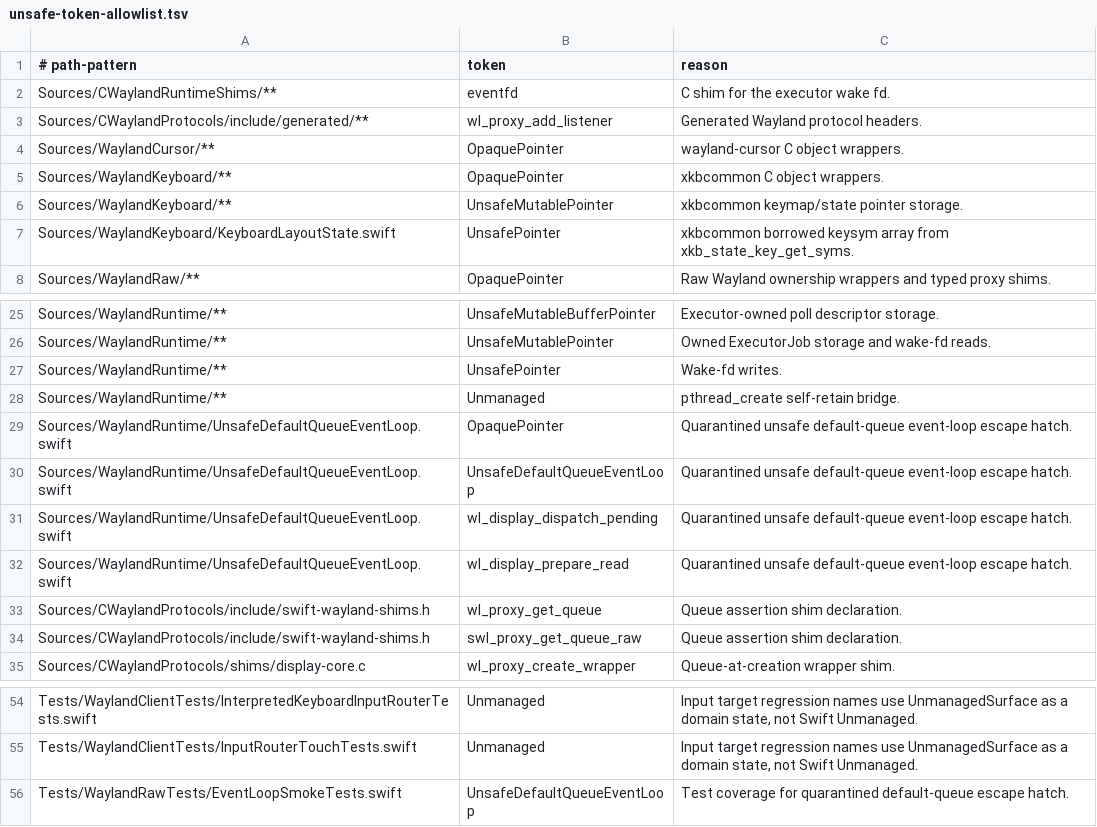
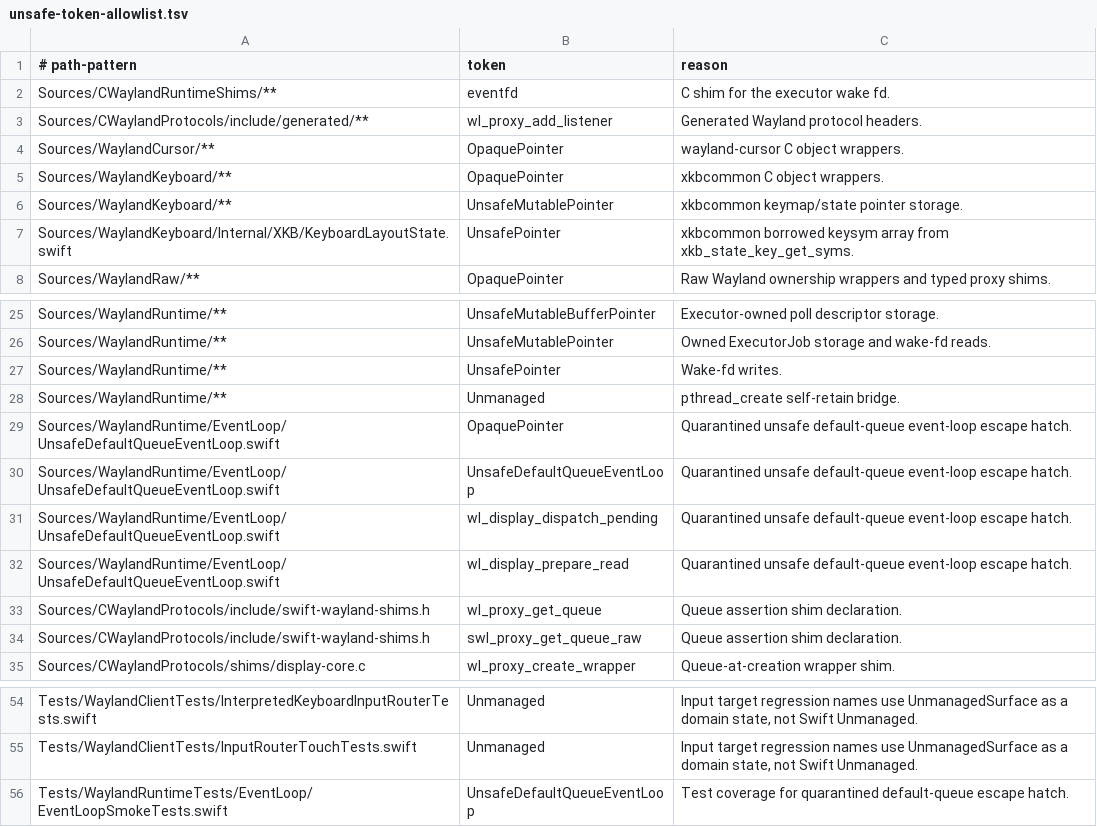
Before and after one commit to conxlgtm/WaylandClientKit, a TSV file: scripts/safety/unsafe-token-allowlist.tsv, drawn as a sheet; only a part is shown, gaps mark what is left out.

```diff
--- a/scripts/safety/unsafe-token-allowlist.tsv
+++ b/scripts/safety/unsafe-token-allowlist.tsv
@@ -6,3 +6,3 @@ Sources/WaylandKeyboard/**	OpaquePointer	xkbcommon C object wrappers.
 Sources/WaylandKeyboard/**	UnsafeMutablePointer	xkbcommon keymap/state pointer storage.
-Sources/WaylandKeyboard/KeyboardLayoutState.swift	UnsafePointer	xkbcommon borrowed keysym array from xkb_state_key_get_syms.
+Sources/WaylandKeyboard/Internal/XKB/KeyboardLayoutState.swift	UnsafePointer	xkbcommon borrowed keysym array from xkb_state_key_get_syms.
 Sources/WaylandRaw/**	OpaquePointer	Raw Wayland ownership wrappers and typed proxy shims.
@@ -28,6 +28,6 @@ Sources/WaylandRuntime/**	UnsafePointer	Wake-fd writes.
 Sources/WaylandRuntime/**	Unmanaged	pthread_create self-retain bridge.
-Sources/WaylandRuntime/UnsafeDefaultQueueEventLoop.swift	OpaquePointer	Quarantined unsafe default-queue event-loop escape hatch.
-Sources/WaylandRuntime/UnsafeDefaultQueueEventLoop.swift	UnsafeDefaultQueueEventLoop	Quarantined unsafe default-queue event-loop escape hatch.
-Sources/WaylandRuntime/UnsafeDefaultQueueEventLoop.swift	wl_display_dispatch_pending	Quarantined unsafe default-queue event-loop escape hatch.
-Sources/WaylandRuntime/UnsafeDefaultQueueEventLoop.swift	wl_display_prepare_read	Quarantined unsafe default-queue event-loop escape hatch.
+Sources/WaylandRuntime/EventLoop/UnsafeDefaultQueueEventLoop.swift	OpaquePointer	Quarantined unsafe default-queue event-loop escape hatch.
+Sources/WaylandRuntime/EventLoop/UnsafeDefaultQueueEventLoop.swift	UnsafeDefaultQueueEventLoop	Quarantined unsafe default-queue event-loop escape hatch.
+Sources/WaylandRuntime/EventLoop/UnsafeDefaultQueueEventLoop.swift	wl_display_dispatch_pending	Quarantined unsafe default-queue event-loop escape hatch.
+Sources/WaylandRuntime/EventLoop/UnsafeDefaultQueueEventLoop.swift	wl_display_prepare_read	Quarantined unsafe default-queue event-loop escape hatch.
 Sources/CWaylandProtocols/include/swift-wayland-shims.h	wl_proxy_get_queue	Queue assertion shim declaration.
@@ -55,2 +55,2 @@ Tests/WaylandClientTests/InterpretedKeyboardInputRouterTests.swift	Unmanaged	Inp
 Tests/WaylandClientTests/InputRouterTouchTests.swift	Unmanaged	Input target regression names use UnmanagedSurface as a domain state, not Swift Unmanaged.
-Tests/WaylandRawTests/EventLoopSmokeTests.swift	UnsafeDefaultQueueEventLoop	Test coverage for quarantined default-queue escape hatch.
+Tests/WaylandRuntimeTests/EventLoop/EventLoopSmokeTests.swift	UnsafeDefaultQueueEventLoop	Test coverage for quarantined default-queue escape hatch.
```
Also changed, not shown: scripts/safety/strict-memory-safety-baseline.tsv, scripts/safety/strict-memory-safety-diagnostics.tsv, 28 other files.
